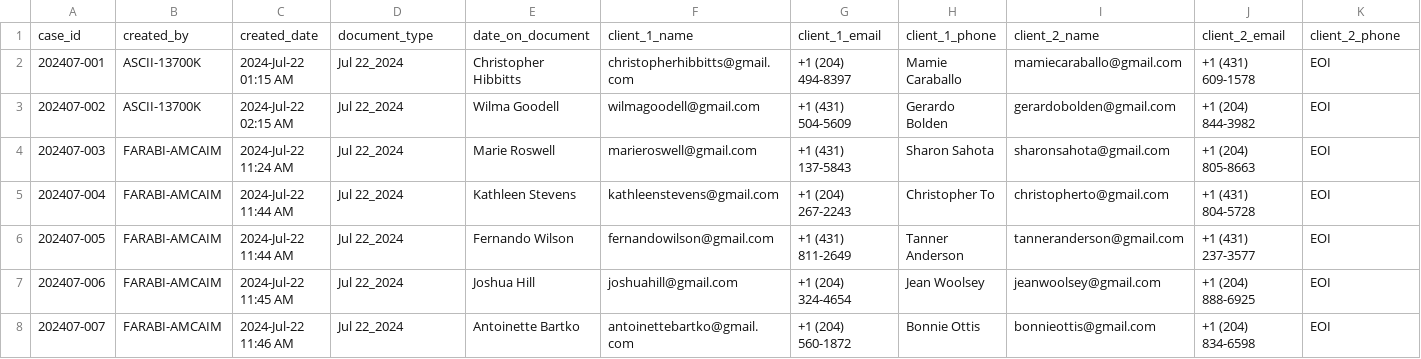
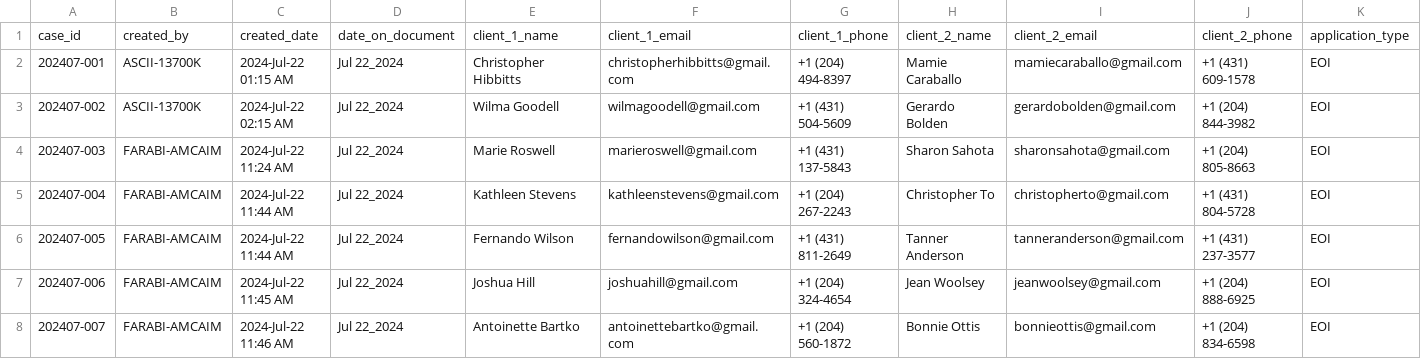
Before and after one commit to FarabiHussain/RetAG2, a CSV file: write/agreements.csv, drawn as a sheet; only a part is shown; removed rows and columns are numbered as before the commit, all else as after; rows hold the shown columns only; the diff names each change by its address in the sheet, - before the commit and + after, or states it on an @@ line.

Commit message:
date on document csv wrong

```diff
--- a/write/agreements.csv
+++ b/write/agreements.csv
-row 1: case_id | created_by | created_date | document_type | date_on_document | client_1_name | client_1_email | client_1_phone | client_2_name | client_2_email | client_2_phone
+row 1: case_id | created_by | created_date | date_on_document | client_1_name | client_1_email | client_1_phone | client_2_name | client_2_email | client_2_phone | application_type
```
Also changed, not shown: 2 other files.
